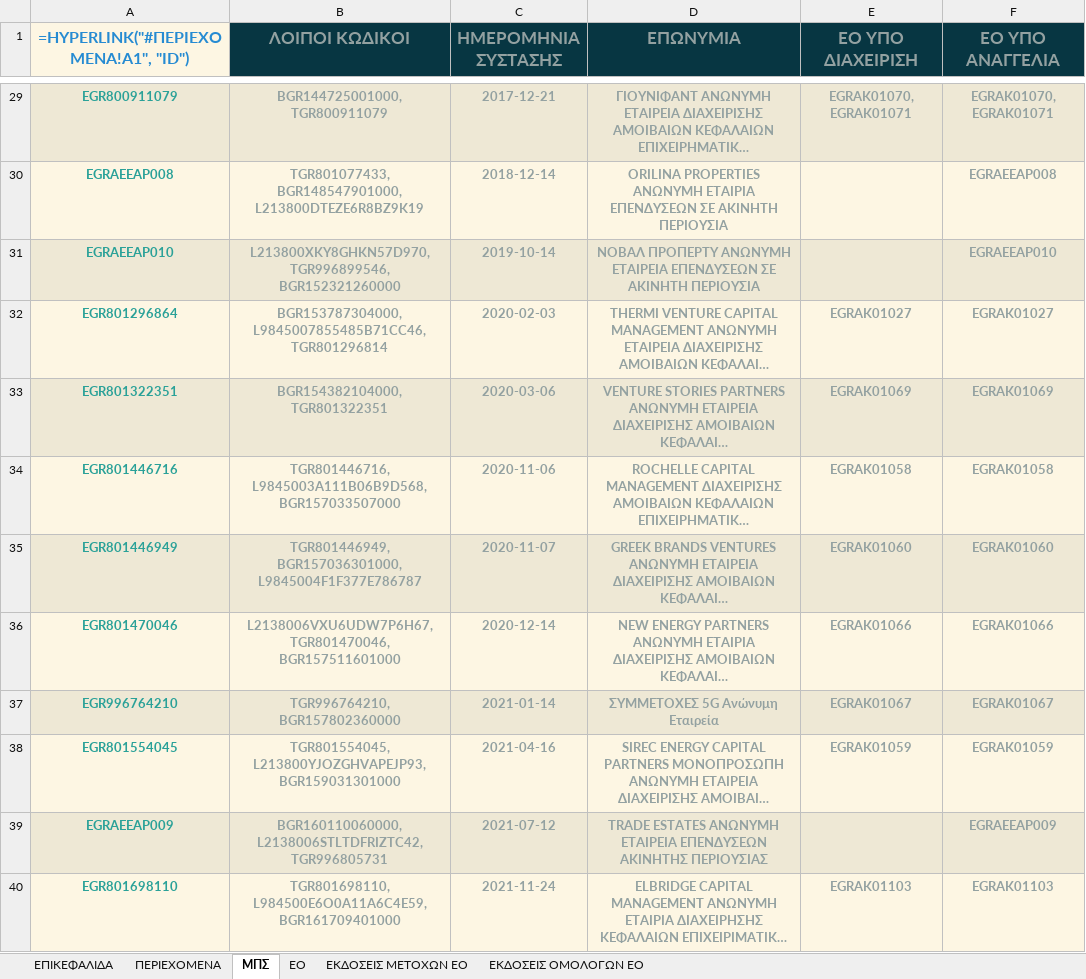
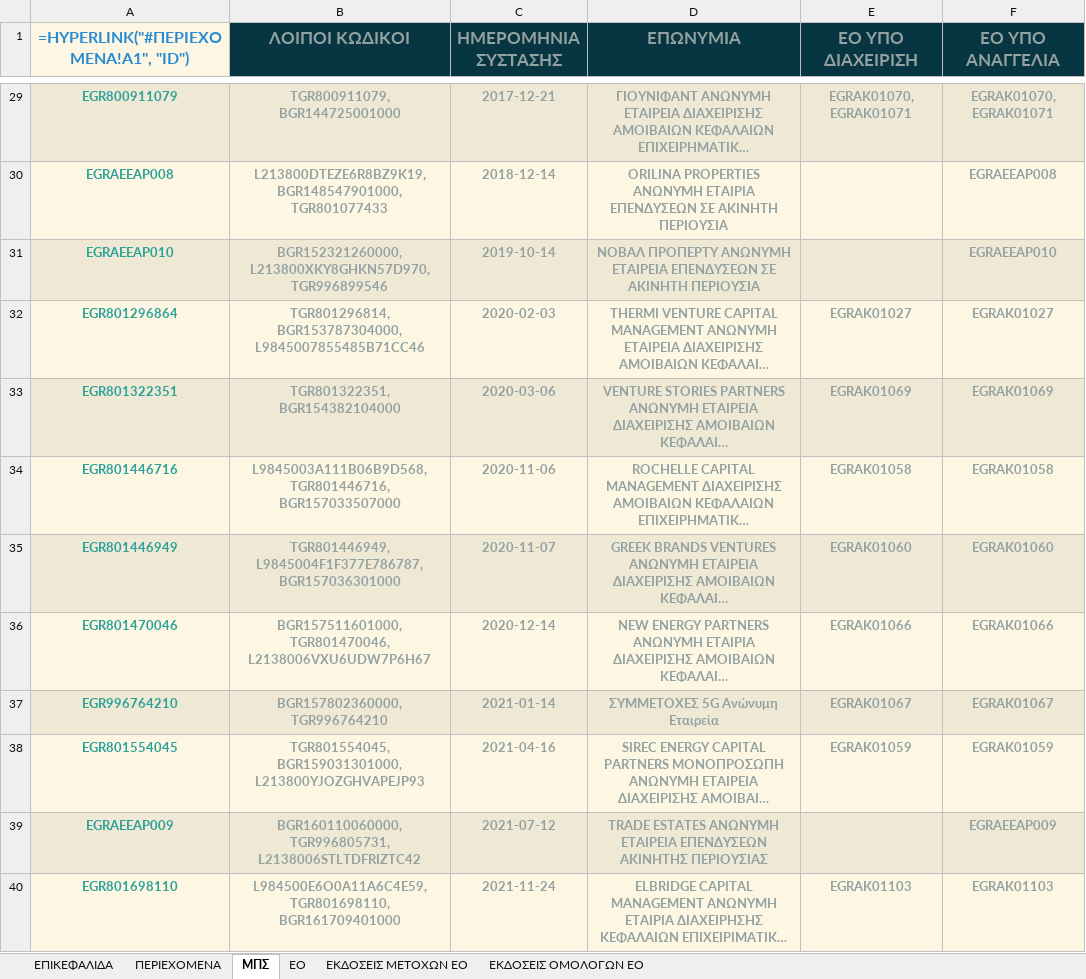
Before and after one commit to lerooze/ifdat-docs, an Excel workbook: docs/source/_static/structure/IFDAT-LIST.xlsx, sheet ΜΠΣ, drawn as a sheet; only a part is shown, gaps mark what is left out; long unchanged cells end in …; values as stored, in another font and other column widths than the file's, no borders; formulas without a stored value are shown as written; the diff covers the shown part only; the diff names each change by its address in the sheet, - before the commit and + after, or states it on an @@ line.

```diff
--- a/docs/source/_static/structure/IFDAT-LIST.xlsx (sheet ΜΠΣ)
+++ b/docs/source/_static/structure/IFDAT-LIST.xlsx (sheet ΜΠΣ)
-B29 (ΛΟΙΠΟΙ ΚΩΔΙΚΟΙ): BGR144725001000, TGR800911079
+B29 (ΛΟΙΠΟΙ ΚΩΔΙΚΟΙ): TGR800911079, BGR144725001000
-B30 (ΛΟΙΠΟΙ ΚΩΔΙΚΟΙ): TGR801077433, BGR148547901000, L213800DTEZE6R8BZ9K19
+B30 (ΛΟΙΠΟΙ ΚΩΔΙΚΟΙ): L213800DTEZE6R8BZ9K19, BGR148547901000, TGR801077433
-B31 (ΛΟΙΠΟΙ ΚΩΔΙΚΟΙ): L213800XKY8GHKN57D970, TGR996899546, BGR152321260000
+B31 (ΛΟΙΠΟΙ ΚΩΔΙΚΟΙ): BGR152321260000, L213800XKY8GHKN57D970, TGR996899546
-B32 (ΛΟΙΠΟΙ ΚΩΔΙΚΟΙ): BGR153787304000, L9845007855485B71CC46, TGR801296814
+B32 (ΛΟΙΠΟΙ ΚΩΔΙΚΟΙ): TGR801296814, BGR153787304000, L9845007855485B71CC46
-B33 (ΛΟΙΠΟΙ ΚΩΔΙΚΟΙ): BGR154382104000, TGR801322351
+B33 (ΛΟΙΠΟΙ ΚΩΔΙΚΟΙ): TGR801322351, BGR154382104000
-B34 (ΛΟΙΠΟΙ ΚΩΔΙΚΟΙ): TGR801446716, L9845003A111B06B9D568, BGR157033507000
+B34 (ΛΟΙΠΟΙ ΚΩΔΙΚΟΙ): L9845003A111B06B9D568, TGR801446716, BGR157033507000
-B35 (ΛΟΙΠΟΙ ΚΩΔΙΚΟΙ): TGR801446949, BGR157036301000, L9845004F1F377E786787
+B35 (ΛΟΙΠΟΙ ΚΩΔΙΚΟΙ): TGR801446949, L9845004F1F377E786787, BGR157036301000
-B36 (ΛΟΙΠΟΙ ΚΩΔΙΚΟΙ): L2138006VXU6UDW7P6H67, TGR801470046, BGR157511601000
+B36 (ΛΟΙΠΟΙ ΚΩΔΙΚΟΙ): BGR157511601000, TGR801470046, L2138006VXU6UDW7P6H67
-B37 (ΛΟΙΠΟΙ ΚΩΔΙΚΟΙ): TGR996764210, BGR157802360000
+B37 (ΛΟΙΠΟΙ ΚΩΔΙΚΟΙ): BGR157802360000, TGR996764210
-B38 (ΛΟΙΠΟΙ ΚΩΔΙΚΟΙ): TGR801554045, L213800YJOZGHVAPEJP93, BGR159031301000
+B38 (ΛΟΙΠΟΙ ΚΩΔΙΚΟΙ): TGR801554045, BGR159031301000, L213800YJOZGHVAPEJP93
-B39 (ΛΟΙΠΟΙ ΚΩΔΙΚΟΙ): BGR160110060000, L2138006STLTDFRIZTC42, TGR996805731
+B39 (ΛΟΙΠΟΙ ΚΩΔΙΚΟΙ): BGR160110060000, TGR996805731, L2138006STLTDFRIZTC42
-B40 (ΛΟΙΠΟΙ ΚΩΔΙΚΟΙ): TGR801698110, L984500E6O0A11A6C4E59, BGR161709401000
+B40 (ΛΟΙΠΟΙ ΚΩΔΙΚΟΙ): L984500E6O0A11A6C4E59, TGR801698110, BGR161709401000
```
Also changed, not shown: 35 edited cells elsewhere in this sheet, sheet EO, sheet ΕΚΔΟΣΕΙΣ ΜΕΤΟΧΩΝ ΕΟ, sheet ΕΠΙΚΕΦΑΛΙΔΑ, docs/source/_static/structure/IFDAT_DATAMODEL.xlsx, docs/source/_static/structure/IFDAT_TEMPLATE.xlsx, 28 other files.
